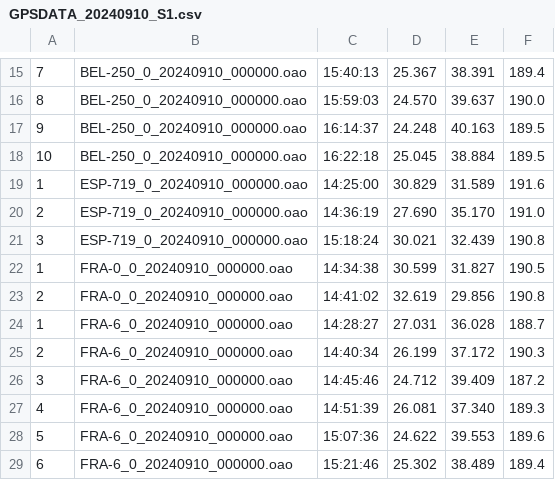
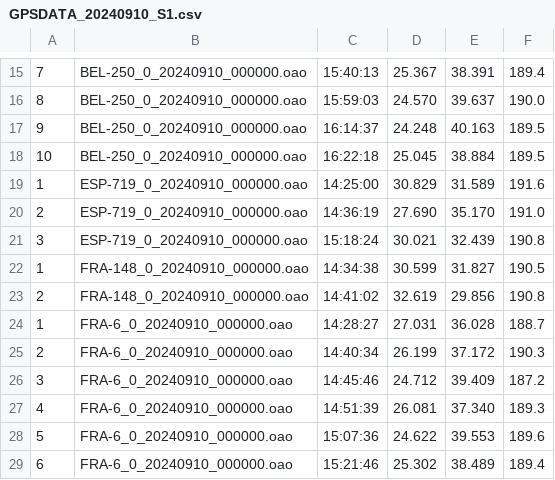
Before and after one commit to Logiqx/wst-results, a CSV file: events/202409/gpsdata/20240910/GPSDATA_20240910_S1.csv, drawn as a sheet; only a part is shown, gaps mark what is left out.

```diff
--- a/events/202409/gpsdata/20240910/GPSDATA_20240910_S1.csv
+++ b/events/202409/gpsdata/20240910/GPSDATA_20240910_S1.csv
@@ -21,4 +21,4 @@
 3,ESP-719_0_20240910_000000.oao,15:18:24,30.021,32.439,190.8
-1,FRA-0_0_20240910_000000.oao,14:34:38,30.599,31.827,190.5
-2,FRA-0_0_20240910_000000.oao,14:41:02,32.619,29.856,190.8
+1,FRA-148_0_20240910_000000.oao,14:34:38,30.599,31.827,190.5
+2,FRA-148_0_20240910_000000.oao,14:41:02,32.619,29.856,190.8
 1,FRA-6_0_20240910_000000.oao,14:28:27,27.031,36.028,188.7
```
Also changed, not shown: events/202409/config/entrants.csv, events/202409/sailwave/20240911/ISWC - Heat 3 - Windsurf.csv, 13 other files.
